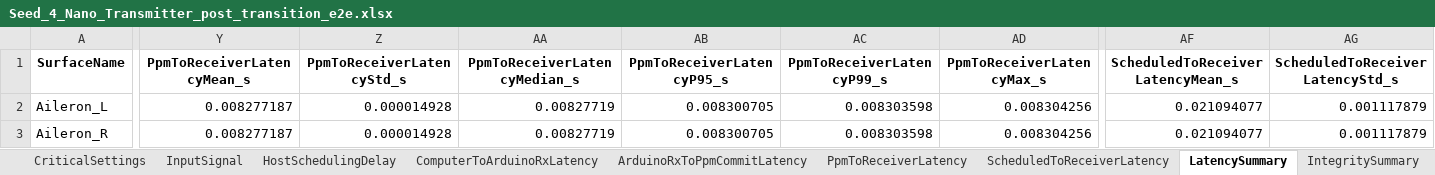
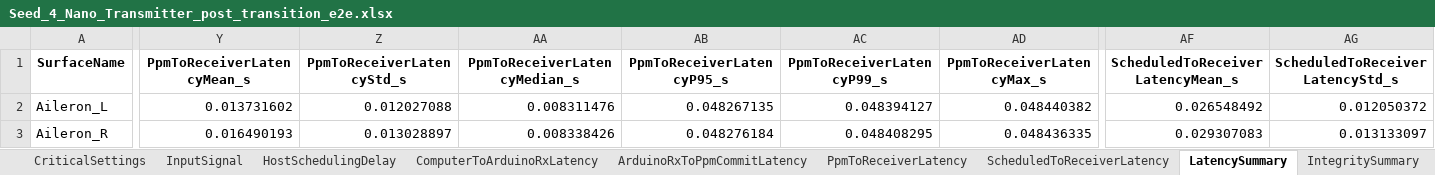
Before and after one commit to GH-X-ST/Nausicaa, an Excel workbook: 03_Control/01_Test_Lantency/D_Transmitter_Test/Seed_4_Nano_Transmitter_post_transition_e2e.xlsx, sheet LatencySummary, drawn as a sheet; only a part is shown, gaps mark what is left out; values as stored, in another font and other column widths than the file's, no borders; the diff covers the shown part only; the diff names each change by its address in the sheet, - before the commit and + after, or states it on an @@ line.

Commit message:
System Latency Test
- Python
- Reprocessed the standard Nano outputs under each D_Transmitter_Test/Seed_*_Nano_Transmitter_TransmitterLogger/post_transition_e2e.

```diff
--- a/03_Control/01_Test_Lantency/D_Transmitter_Test/Seed_4_Nano_Transmitter_post_transition_e2e.xlsx (sheet LatencySummary)
+++ b/03_Control/01_Test_Lantency/D_Transmitter_Test/Seed_4_Nano_Transmitter_post_transition_e2e.xlsx (sheet LatencySummary)
-Y2 (PpmToReceiverLatencyMean_s): 0.008277187
+Y2 (PpmToReceiverLatencyMean_s): 0.013731602
-Z2 (PpmToReceiverLatencyStd_s): 0.000014928
+Z2 (PpmToReceiverLatencyStd_s): 0.012027088
-AA2 (PpmToReceiverLatencyMedian_s): 0.00827719
+AA2 (PpmToReceiverLatencyMedian_s): 0.008311476
-AB2 (PpmToReceiverLatencyP95_s): 0.008300705
+AB2 (PpmToReceiverLatencyP95_s): 0.048267135
-AC2 (PpmToReceiverLatencyP99_s): 0.008303598
+AC2 (PpmToReceiverLatencyP99_s): 0.048394127
-AD2 (PpmToReceiverLatencyMax_s): 0.008304256
+AD2 (PpmToReceiverLatencyMax_s): 0.048440382
-AF2 (ScheduledToReceiverLatencyMean_s): 0.021094077
+AF2 (ScheduledToReceiverLatencyMean_s): 0.026548492
-AG2 (ScheduledToReceiverLatencyStd_s): 0.001117879
+AG2 (ScheduledToReceiverLatencyStd_s): 0.012050372
-Y3 (PpmToReceiverLatencyMean_s): 0.008277187
+Y3 (PpmToReceiverLatencyMean_s): 0.016490193
-Z3 (PpmToReceiverLatencyStd_s): 0.000014928
+Z3 (PpmToReceiverLatencyStd_s): 0.013028897
-AA3 (PpmToReceiverLatencyMedian_s): 0.00827719
+AA3 (PpmToReceiverLatencyMedian_s): 0.008338426
-AB3 (PpmToReceiverLatencyP95_s): 0.008300705
+AB3 (PpmToReceiverLatencyP95_s): 0.048276184
-AC3 (PpmToReceiverLatencyP99_s): 0.008303598
+AC3 (PpmToReceiverLatencyP99_s): 0.048408295
-AD3 (PpmToReceiverLatencyMax_s): 0.008304256
+AD3 (PpmToReceiverLatencyMax_s): 0.048436335
-AF3 (ScheduledToReceiverLatencyMean_s): 0.021094077
+AF3 (ScheduledToReceiverLatencyMean_s): 0.029307083
-AG3 (ScheduledToReceiverLatencyStd_s): 0.001117879
+AG3 (ScheduledToReceiverLatencyStd_s): 0.013133097
```
Also changed, not shown: 59 edited cells elsewhere in this sheet, sheet PpmToReceiverLatency, sheet ScheduledToReceiverLatency, sheet IntegritySummary, 02_Glider_Design/C_results/nausicaa_results.xlsx, 03_Control/01_Test_Lantency/D_Transmitter_Test/Seed_1_Nano_Transmitter_post_transition_e2e.xlsx, 32 other files.
